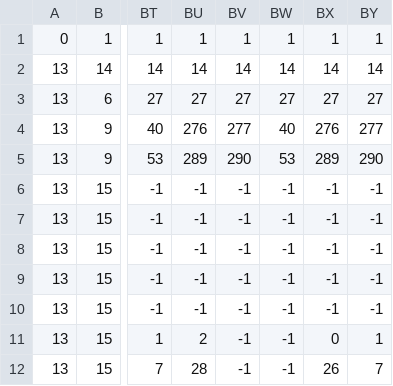
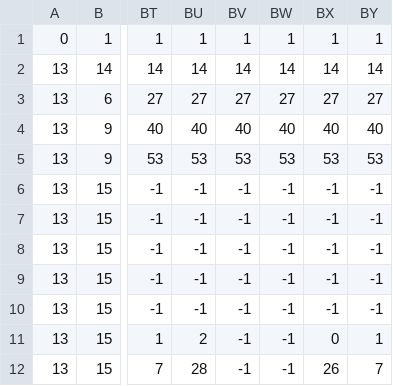
Before and after one commit to bsbi1219/2DGP_Project, a CSV file: csv/맵 1번_벽.csv, drawn as a sheet; only a part is shown, gaps mark what is left out; the diff names each change by its address in the sheet, - before the commit and + after, or states it on an @@ line.

```diff
--- a/csv/맵 1번_벽.csv
+++ b/csv/맵 1번_벽.csv
-BU4: 276
+BU4: 40
-BV4: 277
+BV4: 40
-BX4: 276
+BX4: 40
-BY4: 277
+BY4: 40
-BU5: 289
+BU5: 53
-BV5: 290
+BV5: 53
-BX5: 289
+BX5: 53
-BY5: 290
+BY5: 53
```
Also changed, not shown: csv/맵 1번_거미 여왕 맵 오브젝트_cave.csv, csv/맵 1번_바닥.csv.
